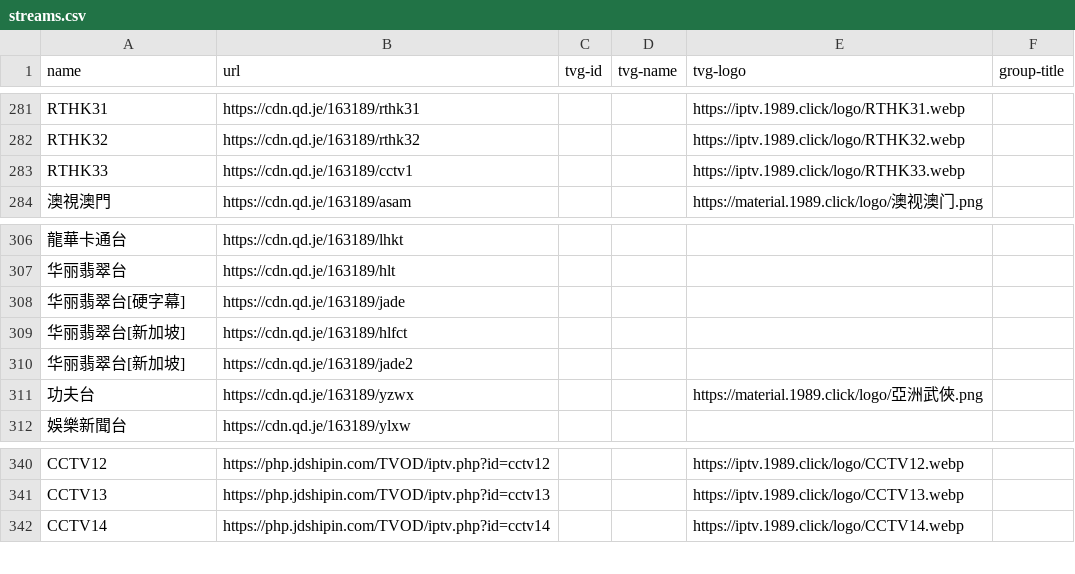
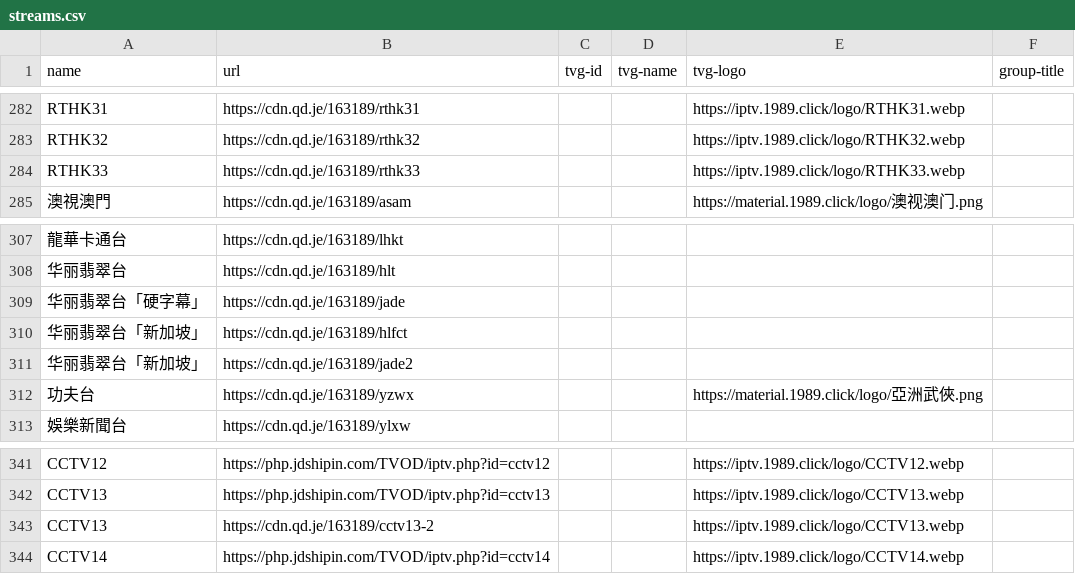
Before and after one commit to jingjingge-art/nttv, a CSV file: streams.csv, drawn as a sheet; only a part is shown, gaps mark what is left out; addresses are those after the commit; the diff covers the shown part only; the diff names each change by its address in the sheet, - before the commit and + after, or states it on an @@ line.

```diff
--- a/streams.csv
+++ b/streams.csv
-B284 (url): https://cdn.qd.je/163189/cctv1
+B284 (url): https://cdn.qd.je/163189/rthk33
-A309 (name): 华丽翡翠台[硬字幕]
+A309 (name): 华丽翡翠台「硬字幕」
-A310:A311 (name): 华丽翡翠台[新加坡]
+A310:A311 (name): 华丽翡翠台「新加坡」
+row 343: CCTV13 | https://cdn.qd.je/163189/cctv13-2 |  |  | https://iptv.1989.click/logo/CCTV13.webp
```
Also changed, not shown: 1 added row, 2 moved rows and 11 edited cells elsewhere in this file, 1 other file.
